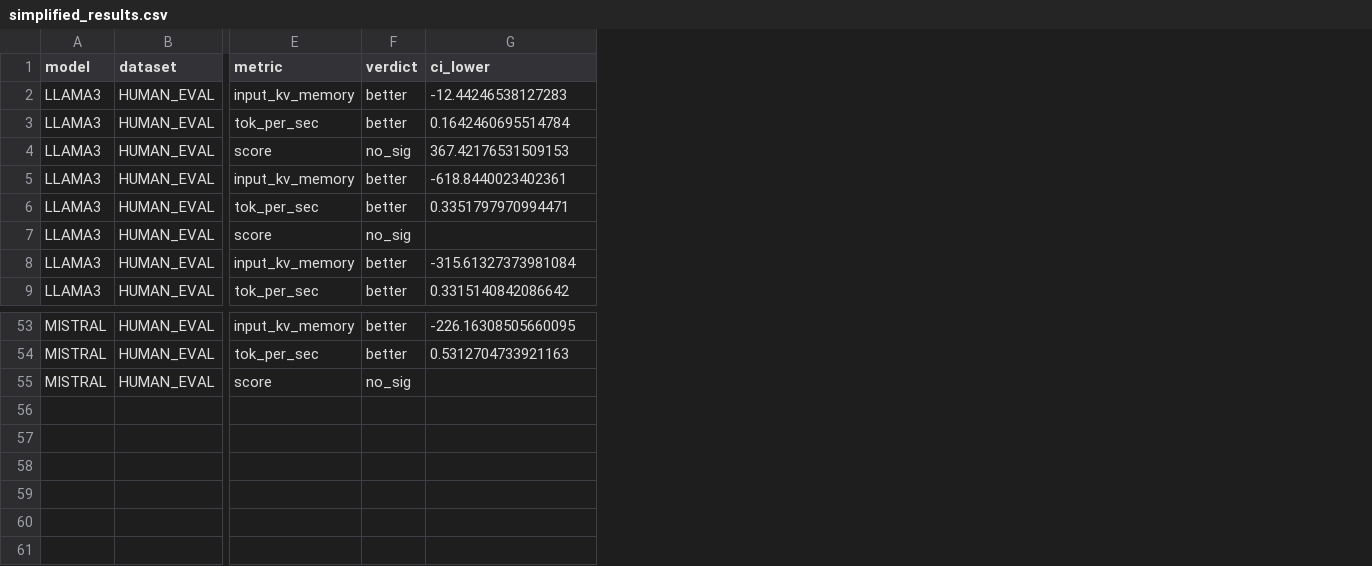
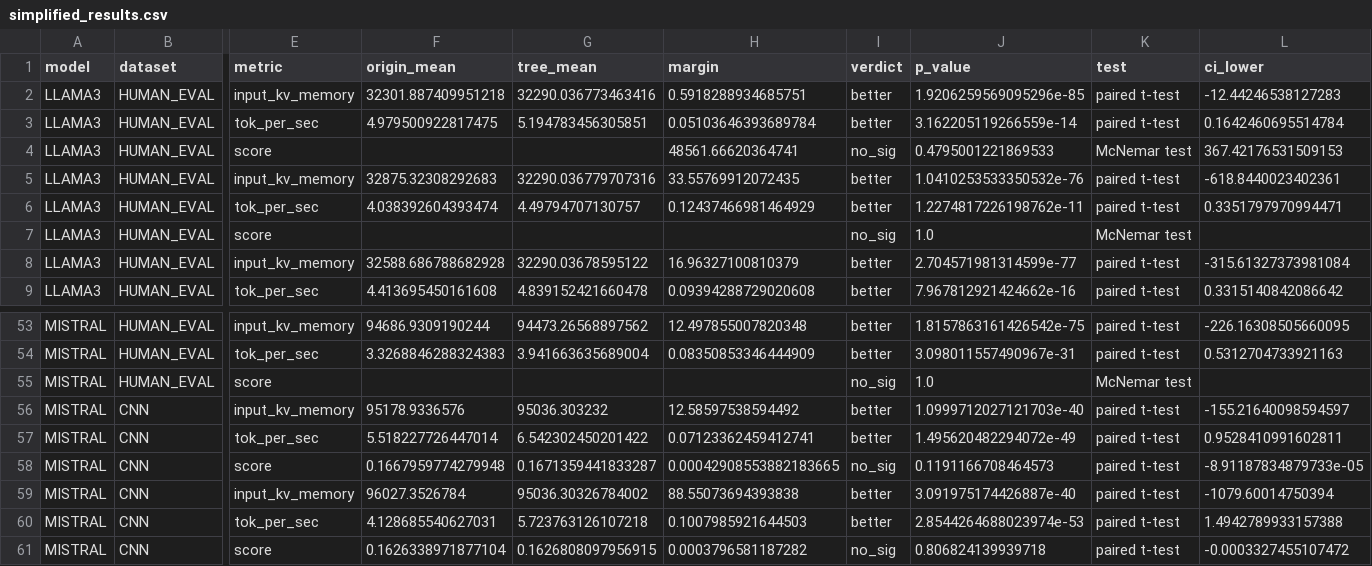
Before and after one commit to brian030128/tridecode, a CSV file: reproduction/simplified_results.csv, drawn as a sheet; only a part is shown, gaps mark what is left out; rows hold the shown columns only; the diff names each change by its address in the sheet, - before the commit and + after, or states it on an @@ line.

Commit message:
modified simplified script

```diff
--- a/reproduction/simplified_results.csv
+++ b/reproduction/simplified_results.csv
+column F (origin_mean), rows 2-9: 32301.887409951218 | 4.979500922817475 |  | 32875.32308292683 | 4.038392604393474 |  | 32588.686788682928 | 4.413695450161608; rows 53-54: 94686.9309190244 | 3.3268846288324383
+column G (tree_mean), rows 2-9: 32290.036773463416 | 5.194783456305851 |  | 32290.036779707316 | 4.49794707130757 |  | 32290.03678595122 | 4.839152421660478; rows 53-54: 94473.26568897562 | 3.941663635689004
+column H (margin), rows 2-9: 0.5918288934685751 | 0.05103646393689784 | 48561.66620364741 | 33.55769912072435 | 0.12437466981464929 |  | 16.96327100810379 | 0.09394288729020608; rows 53-54: 12.497855007820348 | 0.08350853346444909
+column J (p_value), rows 2-9: 1.9206259569095296e-85 | 3.162205119266559e-14 | 0.4795001221869533 | 1.0410253533350532e-76 | 1.2274817226198762e-11 | 1.0 | 2.704571981314599e-77 | 7.967812921424662e-16; rows 53-55: 1.8157863161426542e-75 | 3.098011557490967e-31 | 1.0
+column K (test), rows 2-9: paired t-test | paired t-test | McNemar test | paired t-test | paired t-test | McNemar test | paired t-test | paired t-test; rows 53-55: paired t-test | paired t-test | McNemar test
+row 56: MISTRAL | CNN | input_kv_memory | 95178.9336576 | 95036.303232 | 12.58597538594492 | better | 1.0999712027121703e-40 | paired t-test | -155.21640098594597
+row 57: MISTRAL | CNN | tok_per_sec | 5.518227726447014 | 6.542302450201422 | 0.07123362459412741 | better | 1.495620482294072e-49 | paired t-test | 0.9528410991602811
+row 58: MISTRAL | CNN | score | 0.1667959774279948 | 0.1671359441833287 | 0.00042908553882183665 | no_sig | 0.1191166708464573 | paired t-test | -8.91187834879733e-05
+row 59: MISTRAL | CNN | input_kv_memory | 96027.3526784 | 95036.30326784002 | 88.55073694393838 | better | 3.091975174426887e-40 | paired t-test | -1079.60014750394
+row 60: MISTRAL | CNN | tok_per_sec | 4.128685540627031 | 5.723763126107218 | 0.1007985921644503 | better | 2.8544264688023974e-53 | paired t-test | 1.4942789933157388
+row 61: MISTRAL | CNN | score | 0.1626338971877104 | 0.1626808097956915 | 0.0003796581187282 | no_sig | 0.806824139939718 | paired t-test | -0.0003327455107472
```
Also changed, not shown: reproduction/statistic_testing_results.csv, 1 other file.
